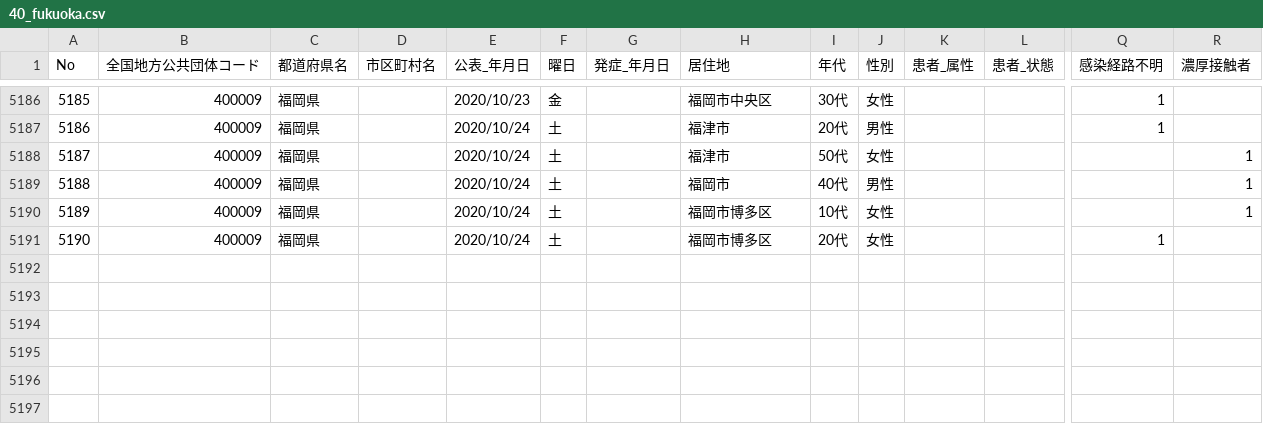
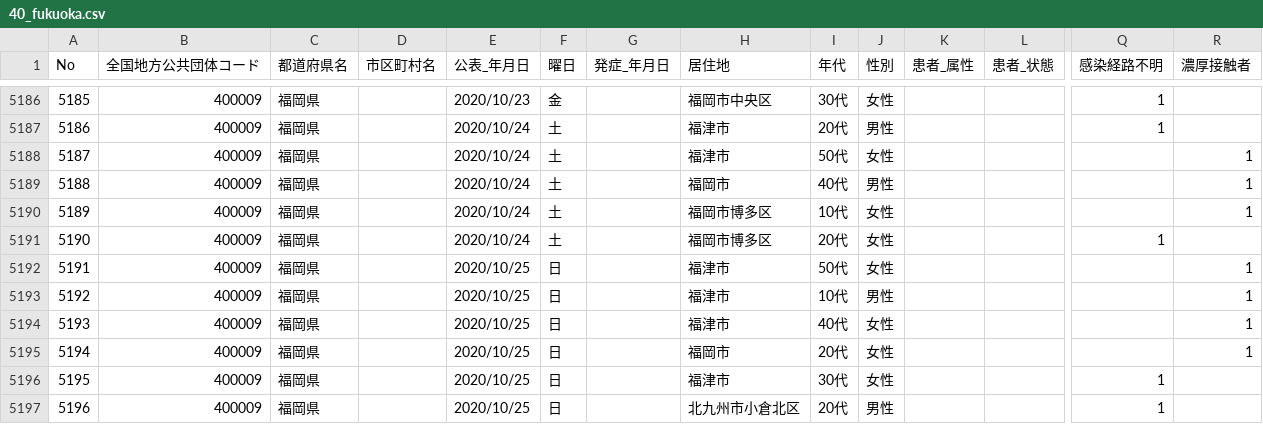
Before and after one commit to CalicoKater/covid-19, a CSV file: work/40_fukuoka.csv, drawn as a sheet; only a part is shown, gaps mark what is left out; rows hold the shown columns only; the diff names each change by its address in the sheet, - before the commit and + after, or states it on an @@ line.

```diff
--- a/work/40_fukuoka.csv
+++ b/work/40_fukuoka.csv
+row 5192: 5191 | 400009 | 福岡県 |  | 2020/10/25 | 日 |  | 福津市 | 50代 | 女性 |  |  |  | 1
+row 5193: 5192 | 400009 | 福岡県 |  | 2020/10/25 | 日 |  | 福津市 | 10代 | 男性 |  |  |  | 1
+row 5194: 5193 | 400009 | 福岡県 |  | 2020/10/25 | 日 |  | 福津市 | 40代 | 女性 |  |  |  | 1
+row 5195: 5194 | 400009 | 福岡県 |  | 2020/10/25 | 日 |  | 福岡市 | 20代 | 女性 |  |  |  | 1
+row 5196: 5195 | 400009 | 福岡県 |  | 2020/10/25 | 日 |  | 福津市 | 30代 | 女性 |  |  | 1
+row 5197: 5196 | 400009 | 福岡県 |  | 2020/10/25 | 日 |  | 北九州市小倉北区 | 20代 | 男性 |  |  | 1
```
Also changed, not shown: work/06_yamagata3.csv, work/10_gunma.csv, 12 other files.
